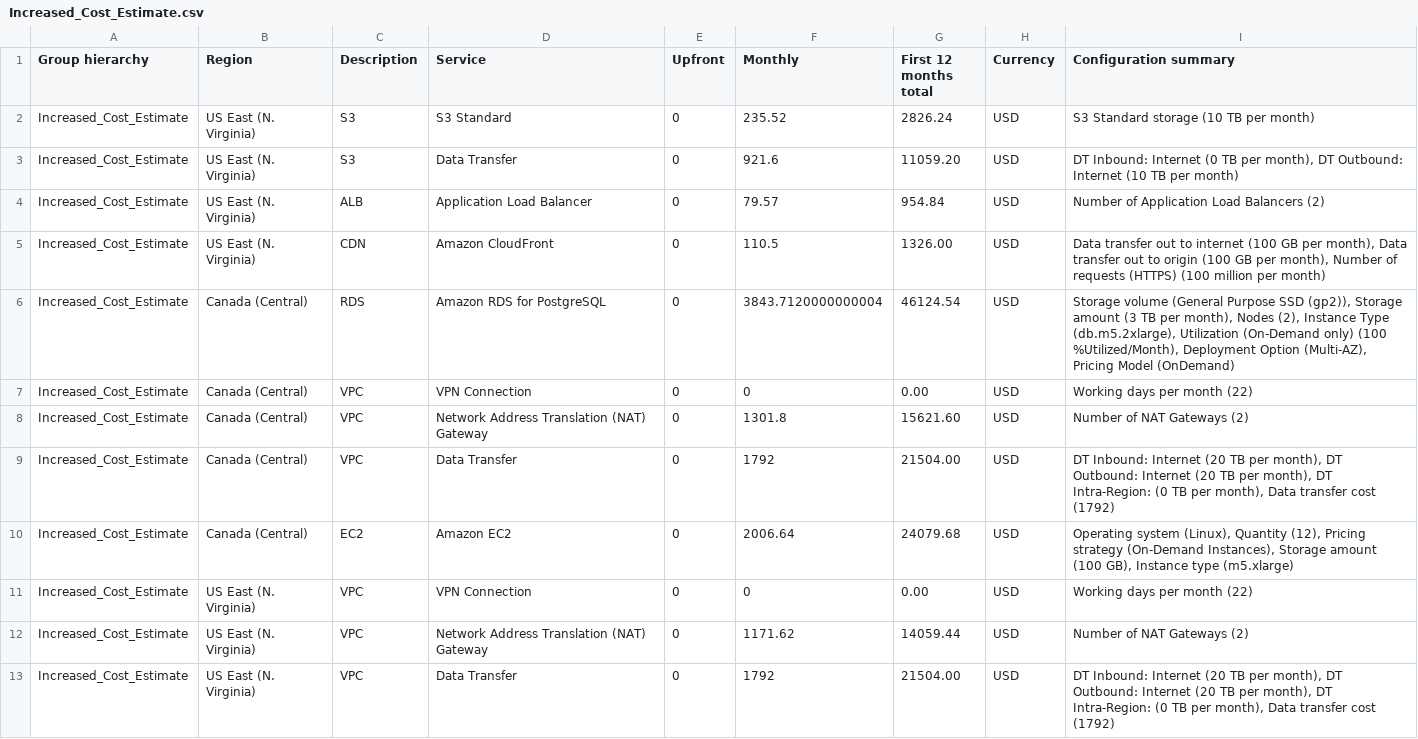
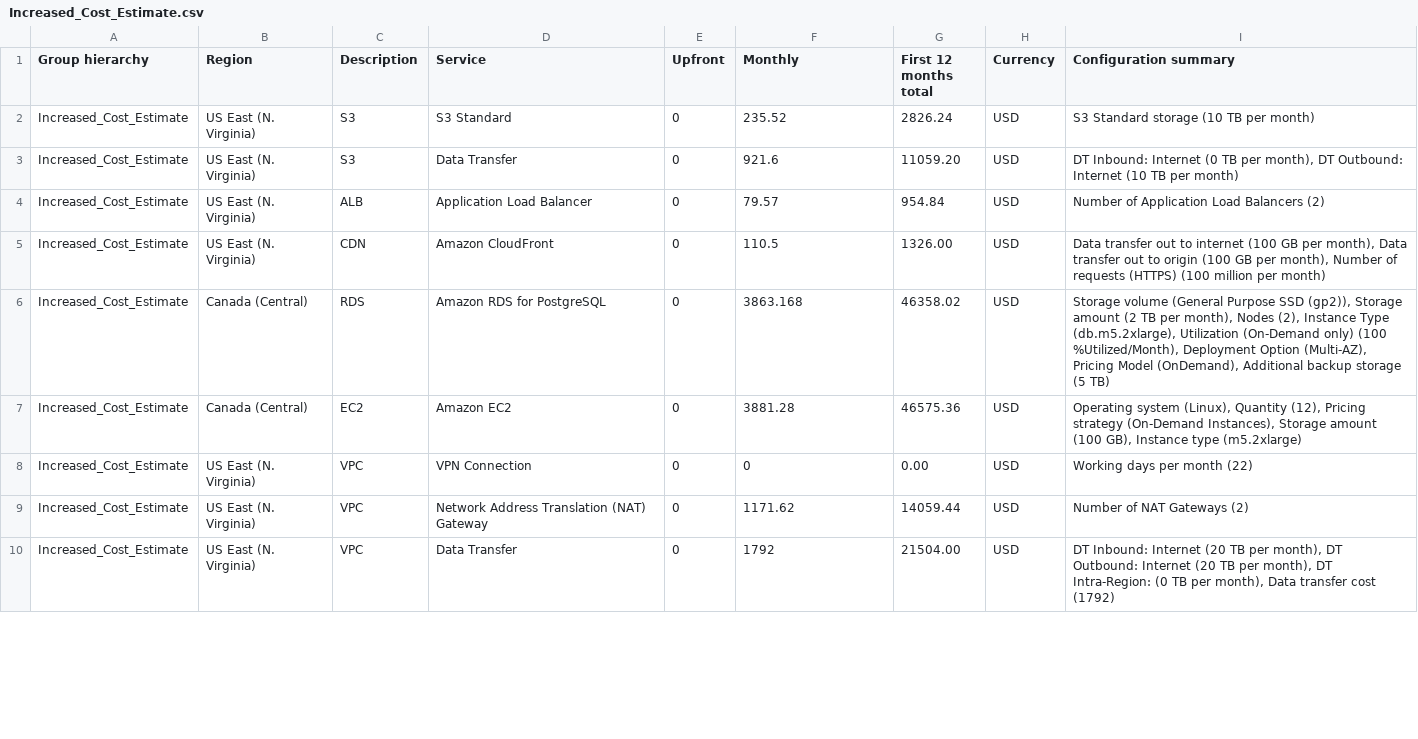
Before and after one commit to WilliamAvila/aws-cloud-architect, a CSV file: Design for Performance and Scalability/Increased_Cost_Estimate.csv, drawn as a sheet; only a part is shown; the diff covers the shown part only.

```diff
--- a/Design for Performance and Scalability/Increased_Cost_Estimate.csv
+++ b/Design for Performance and Scalability/Increased_Cost_Estimate.csv
@@ -5,7 +5,4 @@ Increased_Cost_Estimate,US East (N. Virginia),ALB,Application Load Balancer,0,79
 Increased_Cost_Estimate,US East (N. Virginia),CDN,Amazon CloudFront,0,110.5,1326.00,USD,"Data transfer out to internet (100 GB per month), Data transfer out to origin (100 GB per month), Number of requests (HTTPS) (100 million per month)"
-Increased_Cost_Estimate,Canada (Central),RDS,Amazon RDS for PostgreSQL,0,3843.7120000000004,46124.54,USD,"Storage volume (General Purpose SSD (gp2)), Storage amount (3 TB per month), Nodes (2), Instance Type (db.m5.2xlarge), Utilization (On-Demand only) (100 %Utilized/Month), Deployment Option (Multi-AZ), Pricing Model (OnDemand)"
-Increased_Cost_Estimate,Canada (Central),VPC,VPN Connection,0,0,0.00,USD,Working days per month (22)
-Increased_Cost_Estimate,Canada (Central),VPC,Network Address Translation (NAT) Gateway,0,1301.8,15621.60,USD,Number of NAT Gateways (2)
-Increased_Cost_Estimate,Canada (Central),VPC,Data Transfer,0,1792,21504.00,USD,"DT Inbound: Internet (20 TB per month), DT Outbound: Internet (20 TB per month), DT Intra-Region: (0 TB per month), Data transfer cost (1792)"
-Increased_Cost_Estimate,Canada (Central),EC2,Amazon EC2,0,2006.64,24079.68,USD,"Operating system (Linux), Quantity (12), Pricing strategy (On-Demand Instances), Storage amount (100 GB), Instance type (m5.xlarge)"
+Increased_Cost_Estimate,Canada (Central),RDS,Amazon RDS for PostgreSQL,0,3863.168,46358.02,USD,"Storage volume (General Purpose SSD (gp2)), Storage amount (2 TB per month), Nodes (2), Instance Type (db.m5.2xlarge), Utilization (On-Demand only) (100 %Utilized/Month), Deployment Option (Multi-AZ), Pricing Model (OnDemand), Additional backup storage (5 TB)"
+Increased_Cost_Estimate,Canada (Central),EC2,Amazon EC2,0,3881.28,46575.36,USD,"Operating system (Linux), Quantity (12), Pricing strategy (On-Demand Instances), Storage amount (100 GB), Instance type (m5.2xlarge)"
 Increased_Cost_Estimate,US East (N. Virginia),VPC,VPN Connection,0,0,0.00,USD,Working days per month (22)
```
Also changed, not shown: 1 added row, 4 removed rows and 3 edited cells elsewhere in this file, 2 other files.
